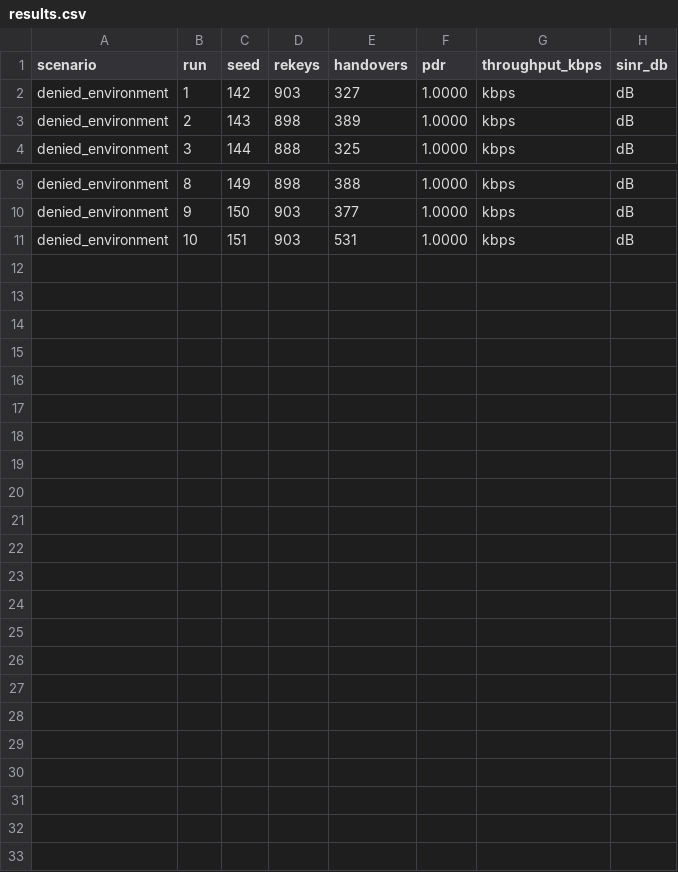
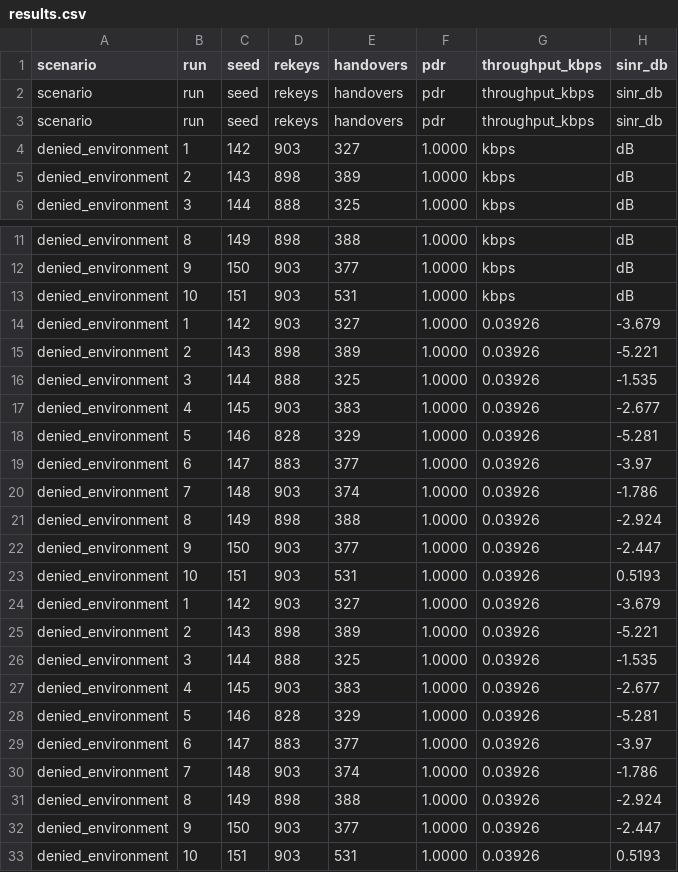
Before and after one commit to uditnagar2003/ns3-uav-key-management, a CSV file: scratch/uav-secure-fanet/output/scenarios/denied_environment/results.csv, drawn as a sheet; only a part is shown, gaps mark what is left out; the diff names each change by its address in the sheet, - before the commit and + after, or states it on an @@ line.

```diff
--- a/scratch/uav-secure-fanet/output/scenarios/denied_environment/results.csv
+++ b/scratch/uav-secure-fanet/output/scenarios/denied_environment/results.csv
+row 2: scenario | run | seed | rekeys | handovers | pdr | throughput_kbps | sinr_db
+row 3: scenario | run | seed | rekeys | handovers | pdr | throughput_kbps | sinr_db
+row 14: denied_environment | 1 | 142 | 903 | 327 | 1.0000 | 0.03926 | -3.679
+row 15: denied_environment | 2 | 143 | 898 | 389 | 1.0000 | 0.03926 | -5.221
+row 16: denied_environment | 3 | 144 | 888 | 325 | 1.0000 | 0.03926 | -1.535
+row 17: denied_environment | 4 | 145 | 903 | 383 | 1.0000 | 0.03926 | -2.677
+row 18: denied_environment | 5 | 146 | 828 | 329 | 1.0000 | 0.03926 | -5.281
+row 19: denied_environment | 6 | 147 | 883 | 377 | 1.0000 | 0.03926 | -3.97
+row 20: denied_environment | 7 | 148 | 903 | 374 | 1.0000 | 0.03926 | -1.786
+row 21: denied_environment | 8 | 149 | 898 | 388 | 1.0000 | 0.03926 | -2.924
+row 22: denied_environment | 9 | 150 | 903 | 377 | 1.0000 | 0.03926 | -2.447
+row 23: denied_environment | 10 | 151 | 903 | 531 | 1.0000 | 0.03926 | 0.5193
+row 24: denied_environment | 1 | 142 | 903 | 327 | 1.0000 | 0.03926 | -3.679
+row 25: denied_environment | 2 | 143 | 898 | 389 | 1.0000 | 0.03926 | -5.221
+row 26: denied_environment | 3 | 144 | 888 | 325 | 1.0000 | 0.03926 | -1.535
+row 27: denied_environment | 4 | 145 | 903 | 383 | 1.0000 | 0.03926 | -2.677
+row 28: denied_environment | 5 | 146 | 828 | 329 | 1.0000 | 0.03926 | -5.281
+row 29: denied_environment | 6 | 147 | 883 | 377 | 1.0000 | 0.03926 | -3.97
+row 30: denied_environment | 7 | 148 | 903 | 374 | 1.0000 | 0.03926 | -1.786
+row 31: denied_environment | 8 | 149 | 898 | 388 | 1.0000 | 0.03926 | -2.924
+row 32: denied_environment | 9 | 150 | 903 | 377 | 1.0000 | 0.03926 | -2.447
+row 33: denied_environment | 10 | 151 | 903 | 531 | 1.0000 | 0.03926 | 0.5193
```
Also changed, not shown: scratch/uav-secure-fanet/output/scenarios/scalability_seed0/results.csv, scratch/uav-secure-fanet/output/scenarios/scalability_seed100/results.csv, 5 other files.
